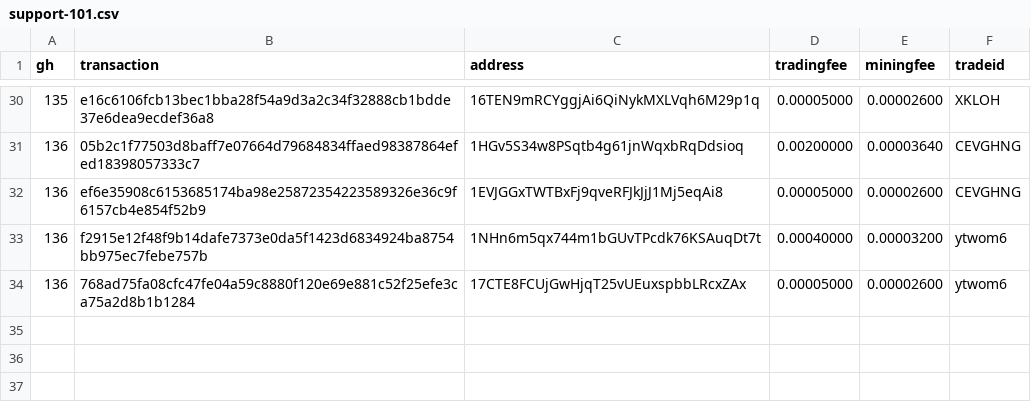
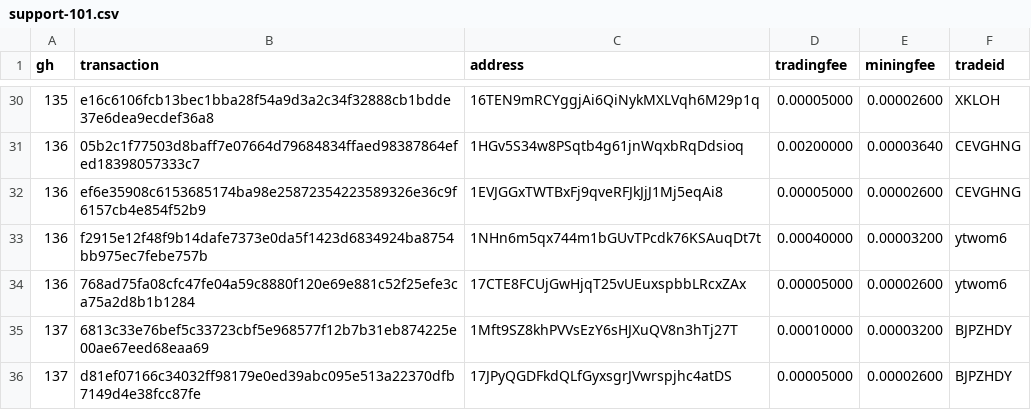
Before and after one commit to bisq-network/support, a CSV file: support-101.csv, drawn as a sheet; only a part is shown, gaps mark what is left out; the diff names each change by its address in the sheet, - before the commit and + after, or states it on an @@ line.

Commit message:
Add txns for fee reimbursement #137

```diff
--- a/support-101.csv
+++ b/support-101.csv
+row 35: 137 | 6813c33e76bef5c33723cbf5e968577f12b7b31eb874225e00ae67eed68eaa69 | 1Mft9SZ8khPVVsEzY6sHJXuQV8n3hTj27T | 0.00010000 | 0.00003200 | BJPZHDY
+row 36: 137 | d81ef07166c34032ff98179e0ed39abc095e513a22370dfb7149d4e38fcc87fe | 17JPyQGDFkdQLfGyxsgrJVwrspjhc4atDS | 0.00005000 | 0.00002600 | BJPZHDY
```
